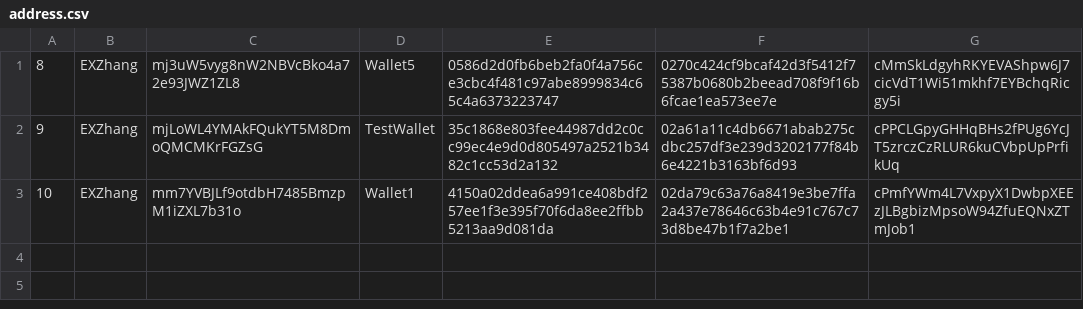
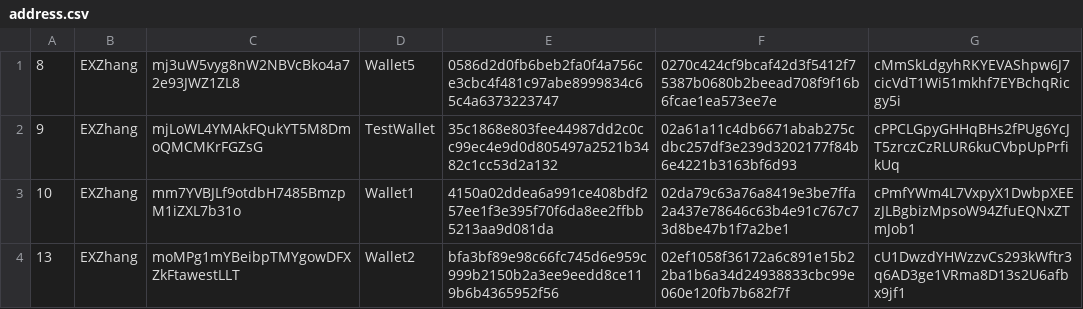
Before and after one commit to EX-Zhang/eval2021, a CSV file: Database/address.csv, drawn as a sheet.

Commit message:
Key and Data

```diff
--- a/Database/address.csv
+++ b/Database/address.csv
@@ -3 +3,2 @@
 "10","EXZhang","mm7YVBJLf9otdbH7485BmzpM1iZXL7b31o","Wallet1","4150a02ddea6a991ce408bdf257ee1f3e395f70f6da8ee2ffbb5213aa9d081da","02da79c63a76a8419e3be7ffa2a437e78646c63b4e91c767c73d8be47b1f7a2be1","cPmfYWm4L7VxpyX1DwbpXEEzJLBgbizMpsoW94ZfuEQNxZTmJob1"
+"13","EXZhang","moMPg1mYBeibpTMYgowDFXZkFtawestLLT","Wallet2","bfa3bf89e98c66fc745d6e959c999b2150b2a3ee9eedd8ce119b6b4365952f56","02ef1058f36172a6c891e15b22ba1b6a34d24938833cbc99e060e120fb7b682f7f","cU1DwzdYHWzzvCs293kWftr3q6AD3ge1VRma8D13s2U6afbx9jf1"
```
Also changed, not shown: 2 other files.
